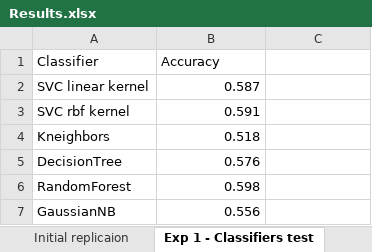
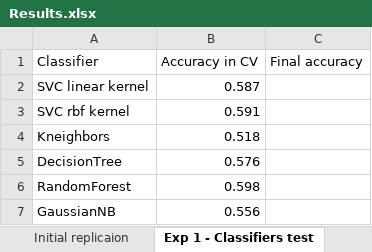
Before and after one commit to skywolf829/DeepMammo, an Excel workbook: Solution3/Results/Results.xlsx, sheet Exp 1 - Classifiers test, drawn as a sheet; values as stored, in another font and other column widths than the file's, no borders; the diff names each change by its address in the sheet, - before the commit and + after, or states it on an @@ line.

```diff
--- a/Solution3/Results/Results.xlsx (sheet Exp 1 - Classifiers test)
+++ b/Solution3/Results/Results.xlsx (sheet Exp 1 - Classifiers test)
-B1: Accuracy
+B1: Accuracy in CV
-C1: (empty)
+C1: Final accuracy
```
Also changed, not shown: 14 other files.
